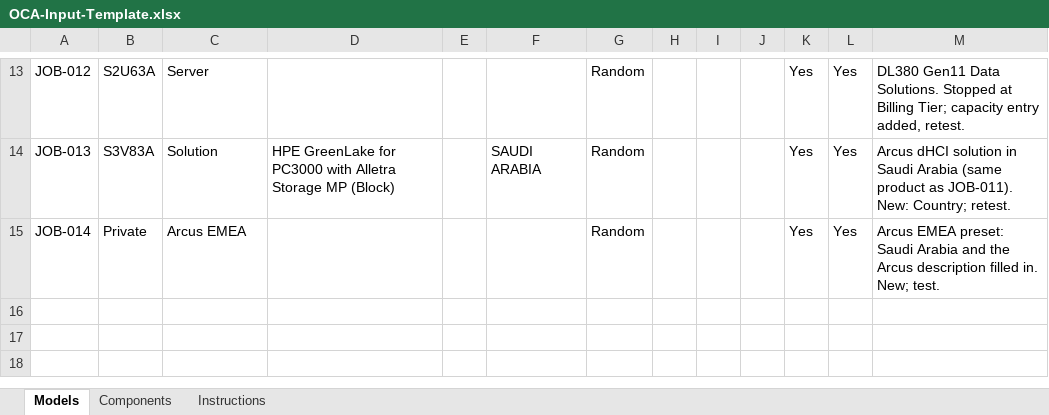
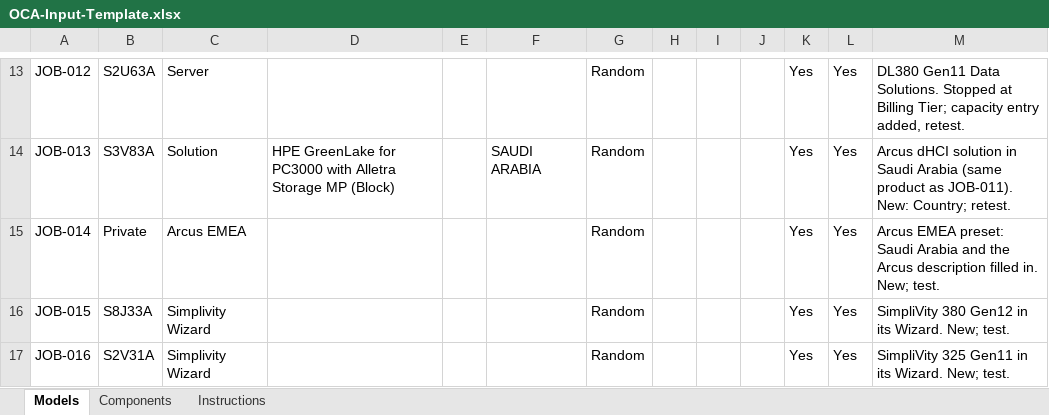
Before and after one commit to Vijayadhas/OCA-Automation, an Excel workbook: input/OCA-Input-Template.xlsx, sheet Models, drawn as a sheet; only a part is shown, gaps mark what is left out; values as stored, in another font and other column widths than the file's, no borders; the diff names each change by its address in the sheet, - before the commit and + after, or states it on an @@ line.

```diff
--- a/input/OCA-Input-Template.xlsx (sheet Models)
+++ b/input/OCA-Input-Template.xlsx (sheet Models)
+row 16: JOB-015 | S8J33A | Simplivity Wizard |  |  |  | Random |  |  |  | Yes | Yes | SimpliVity 380 Gen12 in its Wizard. New; test.
+row 17: JOB-016 | S2V31A | Simplivity Wizard |  |  |  | Random |  |  |  | Yes | Yes | SimpliVity 325 Gen11 in its Wizard. New; test.
```
Also changed, not shown: sheet Instructions, 11 other files.
